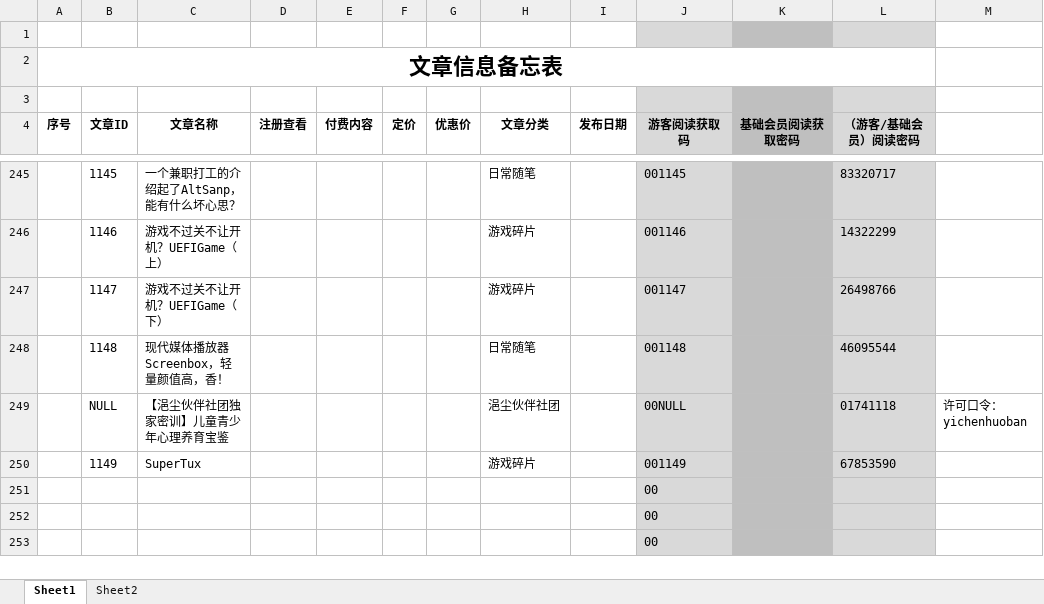
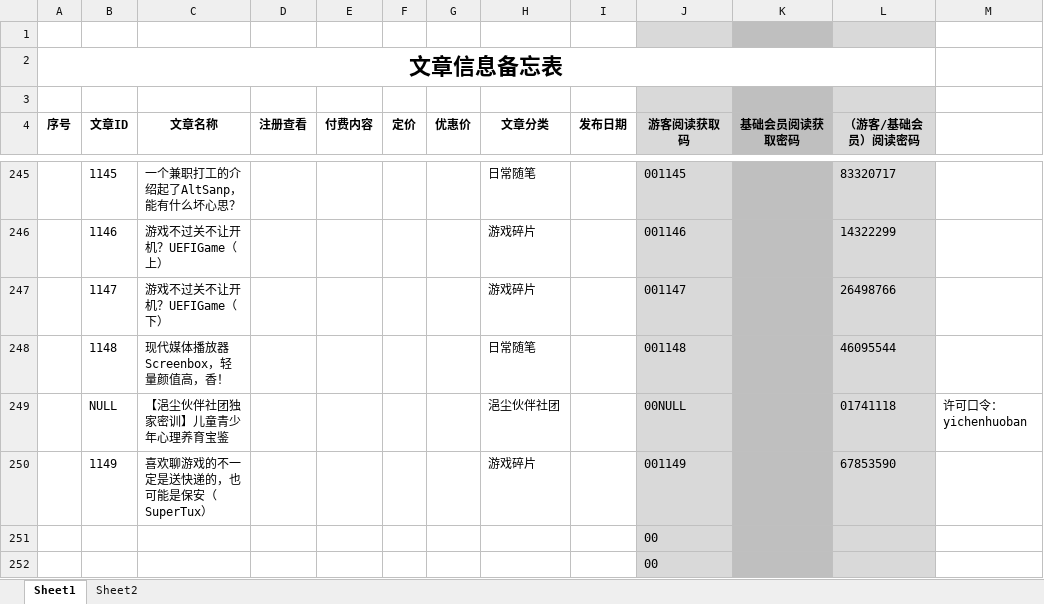
Before and after one commit to panxibei/writing, an Excel workbook: 11_付费课程/99.资料/文章信息备忘表.xlsx, sheet Sheet1, drawn as a sheet; only a part is shown, gaps mark what is left out; the shorter side is filled out with more unchanged rows; values as stored, in another font and other column widths than the file's, no borders; conditional formats not drawn; the diff names each change by its address in the sheet, - before the commit and + after, or states it on an @@ line.

```diff
--- a/11_付费课程/99.资料/文章信息备忘表.xlsx (sheet Sheet1)
+++ b/11_付费课程/99.资料/文章信息备忘表.xlsx (sheet Sheet1)
-C250 (文章名称): SuperTux
+C250 (文章名称): 喜欢聊游戏的不一定是送快递的，也可能是保安（SuperTux）
```
Also changed, not shown: 1 other file.
